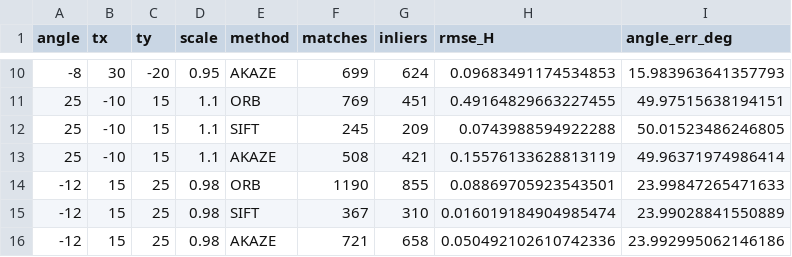
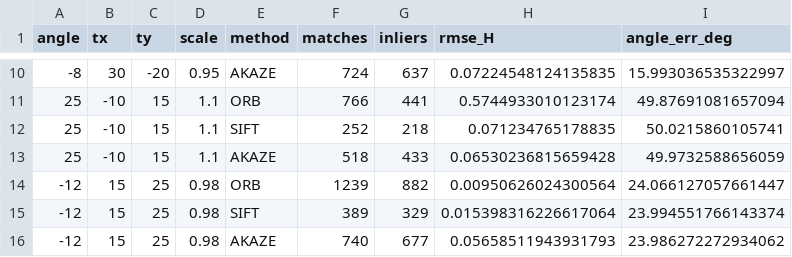
Before and after one commit to NeuroVisionUNAL2025/taller_2, a CSV file: results/measurements/synth_validation.csv, drawn as a sheet; only a part is shown, gaps mark what is left out; the diff covers the shown part only.

```diff
--- a/results/measurements/synth_validation.csv
+++ b/results/measurements/synth_validation.csv
@@ -10,7 +10,7 @@ angle,tx,ty,scale,method,matches,inliers,rmse_H,angle_err_deg
--8,30,-20,0.95,AKAZE,699,624,0.09683491174534853,15.983963641357793
-25,-10,15,1.1,ORB,769,451,0.49164829663227455,49.97515638194151
-25,-10,15,1.1,SIFT,245,209,0.0743988594922288,50.01523486246805
-25,-10,15,1.1,AKAZE,508,421,0.15576133628813119,49.96371974986414
--12,15,25,0.98,ORB,1190,855,0.08869705923543501,23.99847265471633
--12,15,25,0.98,SIFT,367,310,0.016019184904985474,23.99028841550889
--12,15,25,0.98,AKAZE,721,658,0.050492102610742336,23.992995062146186
+-8,30,-20,0.95,AKAZE,724,637,0.07224548124135835,15.993036535322997
+25,-10,15,1.1,ORB,766,441,0.5744933010123174,49.87691081657094
+25,-10,15,1.1,SIFT,252,218,0.071234765178835,50.0215860105741
+25,-10,15,1.1,AKAZE,518,433,0.06530236815659428,49.9732588656059
+-12,15,25,0.98,ORB,1239,882,0.00950626024300564,24.066127057661447
+-12,15,25,0.98,SIFT,389,329,0.015398316226617064,23.994551766143374
+-12,15,25,0.98,AKAZE,740,677,0.05658511943931793,23.986272272934062
```
Also changed, not shown: 31 edited cells elsewhere in this file.
